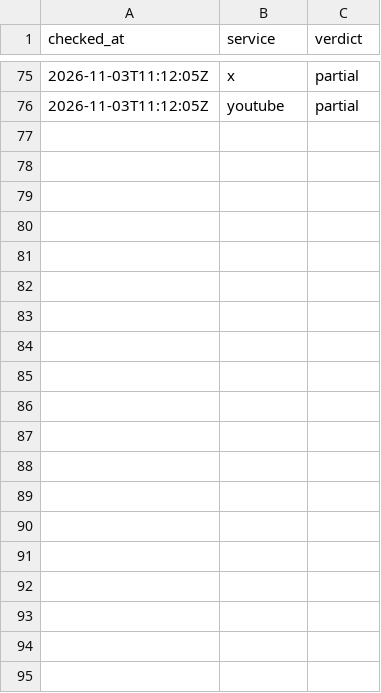
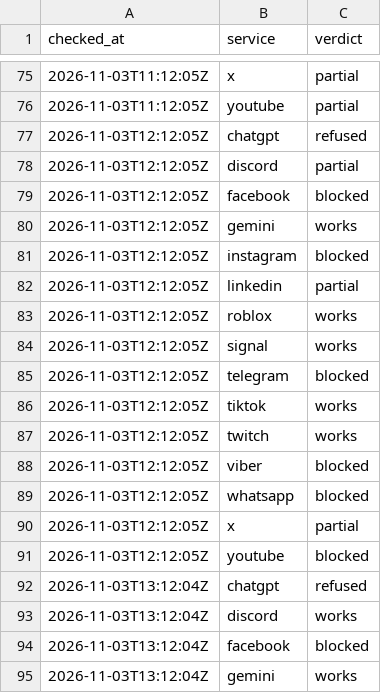
Before and after one commit to evilork/russia-internet-availability, a CSV file: data/hourly/2026-11.csv, drawn as a sheet; only a part is shown, gaps mark what is left out; the diff covers the shown part only.

```diff
--- a/data/hourly/2026-11.csv
+++ b/data/hourly/2026-11.csv
@@ -76 +76,20 @@ checked_at,service,verdict
 2026-11-03T11:12:05Z,youtube,partial
+2026-11-03T12:12:05Z,chatgpt,refused
+2026-11-03T12:12:05Z,discord,partial
+2026-11-03T12:12:05Z,facebook,blocked
+2026-11-03T12:12:05Z,gemini,works
+2026-11-03T12:12:05Z,instagram,blocked
+2026-11-03T12:12:05Z,linkedin,partial
+2026-11-03T12:12:05Z,roblox,works
+2026-11-03T12:12:05Z,signal,works
+2026-11-03T12:12:05Z,telegram,blocked
+2026-11-03T12:12:05Z,tiktok,works
+2026-11-03T12:12:05Z,twitch,works
+2026-11-03T12:12:05Z,viber,blocked
+2026-11-03T12:12:05Z,whatsapp,blocked
+2026-11-03T12:12:05Z,x,partial
+2026-11-03T12:12:05Z,youtube,blocked
+2026-11-03T13:12:04Z,chatgpt,refused
+2026-11-03T13:12:04Z,discord,works
+2026-11-03T13:12:04Z,facebook,blocked
+2026-11-03T13:12:04Z,gemini,works
```
Also changed, not shown: 26 added rows elsewhere in this file, data/summary-through-proxysvpn.csv, data/summary.csv, 4 other files.
